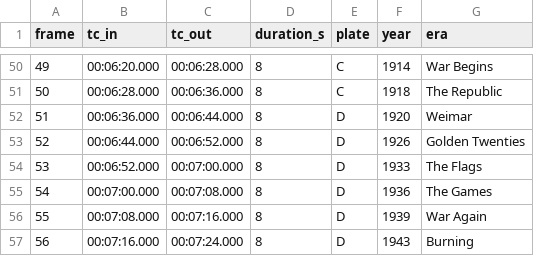
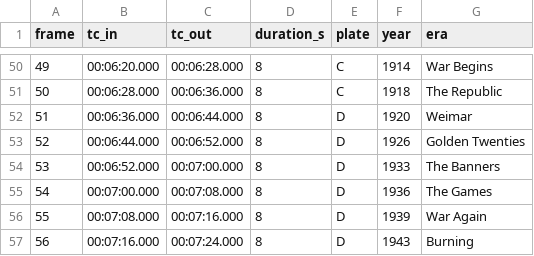
Before and after one commit to wisdomstoic1-labSS/pc-i-nout, a CSV file: analysis/through-the-years-berlin/titles-berlin.csv, drawn as a sheet; only a part is shown, gaps mark what is left out.

```diff
--- a/analysis/through-the-years-berlin/titles-berlin.csv
+++ b/analysis/through-the-years-berlin/titles-berlin.csv
@@ -53,3 +53,3 @@ frame,tc_in,tc_out,duration_s,plate,year,era
 52,00:06:44.000,00:06:52.000,8,D,"1926","Golden Twenties"
-53,00:06:52.000,00:07:00.000,8,D,"1933","The Flags"
+53,00:06:52.000,00:07:00.000,8,D,"1933","The Banners"
 54,00:07:00.000,00:07:08.000,8,D,"1936","The Games"
```
Also changed, not shown: 6 other files.
